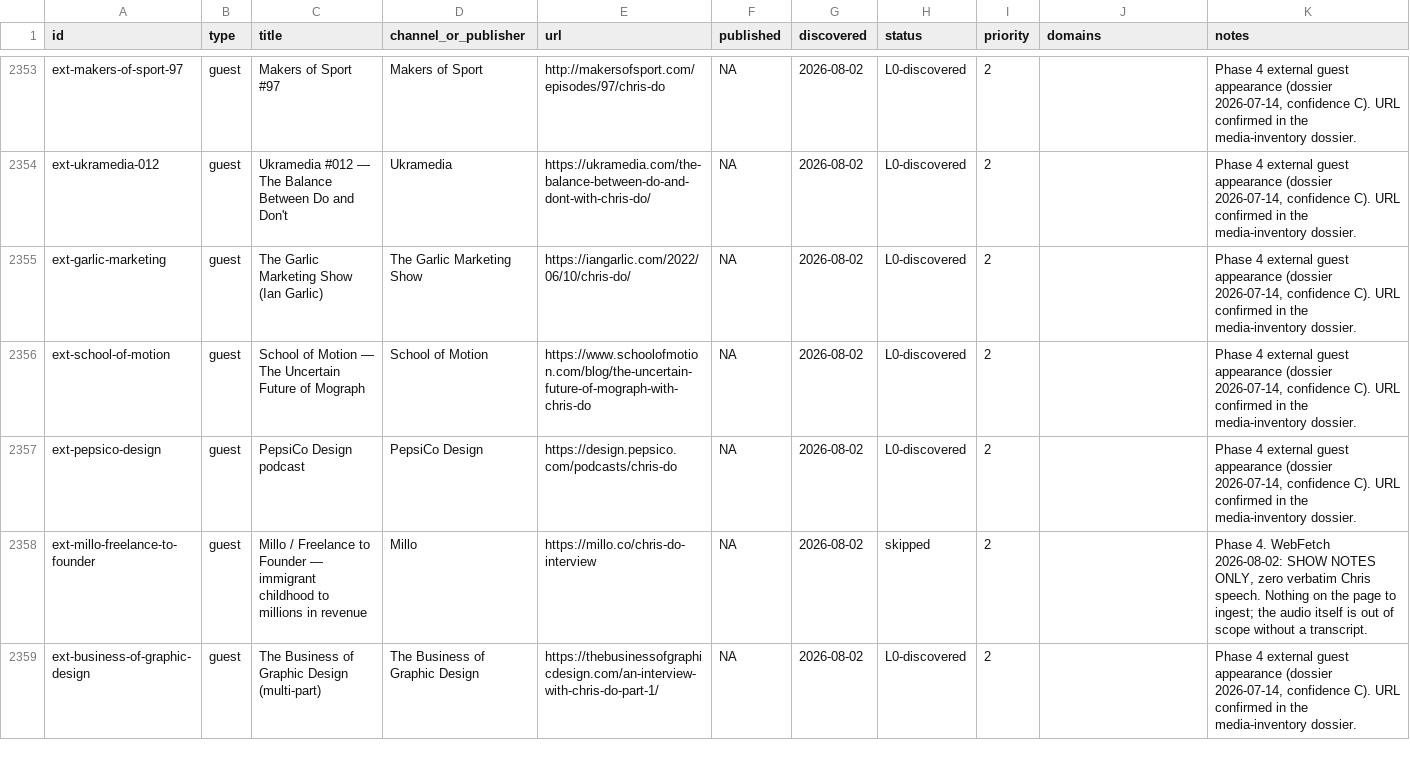
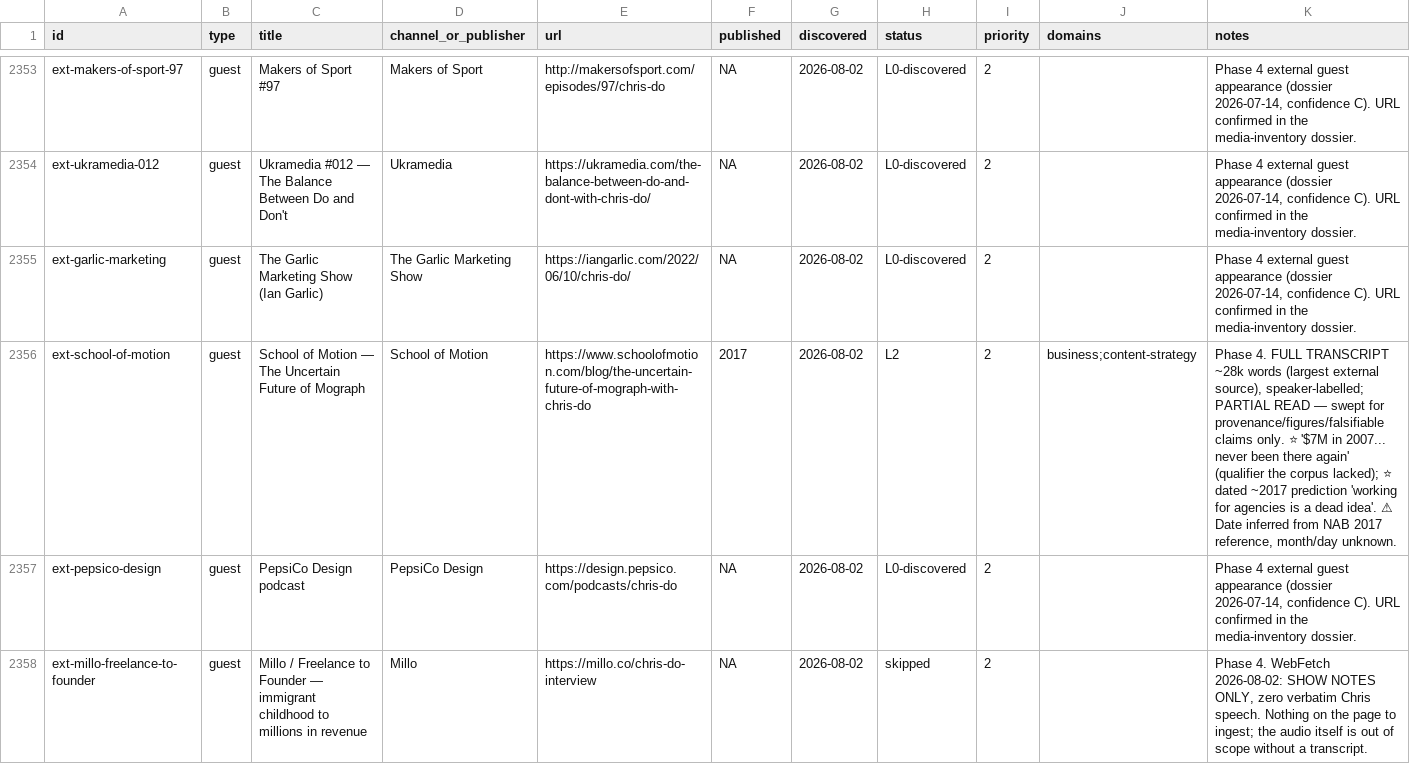
Before and after one commit to claes-work/chris-do-clone, a CSV file: pipeline/ledger.csv, drawn as a sheet; only a part is shown, gaps mark what is left out; the shorter side is filled out with more unchanged rows; the diff names each change by its address in the sheet, - before the commit and + after, or states it on an @@ line.

```diff
--- a/pipeline/ledger.csv
+++ b/pipeline/ledger.csv
-F2356 (published): NA
+F2356 (published): 2017
-H2356 (status): L0-discovered
+H2356 (status): L2
-J2356 (domains): (empty)
+J2356 (domains): business;content-strategy
-K2356 (notes): Phase 4 external guest appearance (dossier 2026-07-14, confidence C). URL confirmed in the media-inventory dossier.
+K2356 (notes): Phase 4. FULL TRANSCRIPT ~28k words (largest external source), speaker-labelled; PARTIAL READ — swept for provenance/figures/falsifiable claims only. ⭐ '$7M in 2007... never been there again' (qualifier the corpus lacked); ⭐ dated ~2017 prediction 'working for agencies is a dead idea'. ⚠ Date inferred from NAB 2017 reference, month/day unknown.
```
Also changed, not shown: 2 other files.
